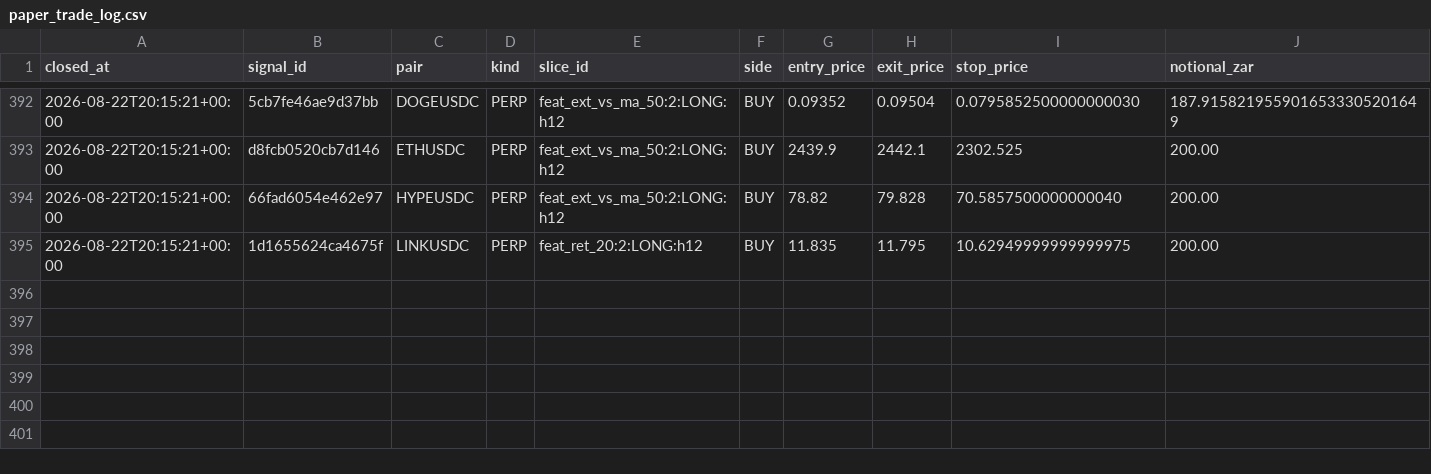
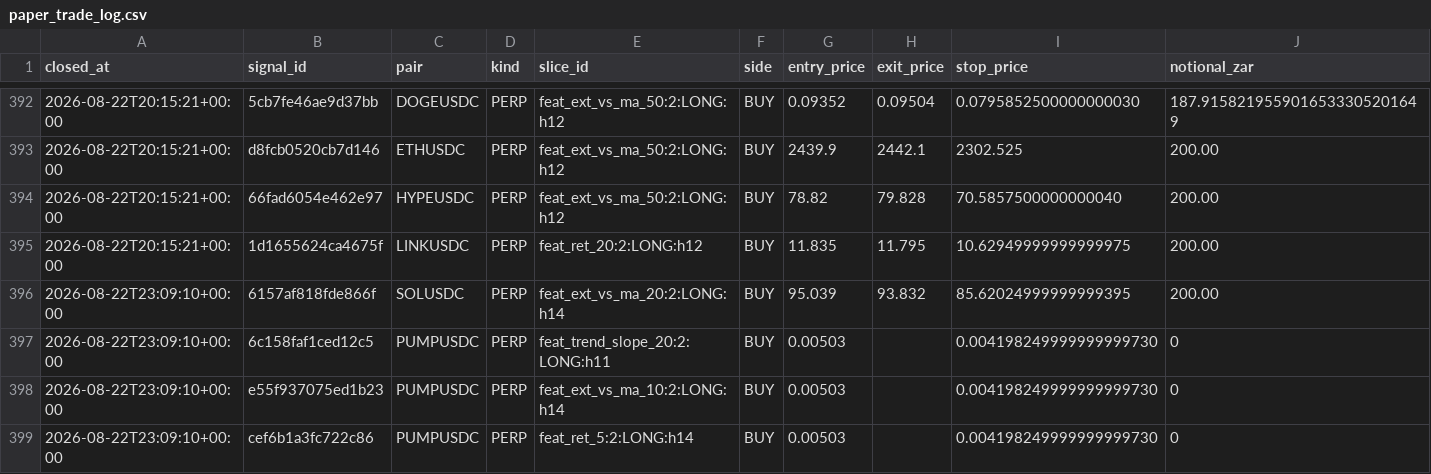
Before and after one commit to 6ixtyn9-sudo/Breakwater, a CSV file: localdata/research/paper_trade_log.csv, drawn as a sheet; only a part is shown, gaps mark what is left out; rows hold the shown columns only; the diff names each change by its address in the sheet, - before the commit and + after, or states it on an @@ line.

```diff
--- a/localdata/research/paper_trade_log.csv
+++ b/localdata/research/paper_trade_log.csv
+row 396: 2026-08-22T23:09:10+00:00 | 6157af818fde866f | SOLUSDC | PERP | feat_ext_vs_ma_20:2:LONG:h14 | BUY | 95.039 | 93.832 | 85.62024999999999395 | 200.00
+row 397: 2026-08-22T23:09:10+00:00 | 6c158faf1ced12c5 | PUMPUSDC | PERP | feat_trend_slope_20:2:LONG:h11 | BUY | 0.00503 |  | 0.004198249999999999730 | 0
+row 398: 2026-08-22T23:09:10+00:00 | e55f937075ed1b23 | PUMPUSDC | PERP | feat_ext_vs_ma_10:2:LONG:h14 | BUY | 0.00503 |  | 0.004198249999999999730 | 0
+row 399: 2026-08-22T23:09:10+00:00 | cef6b1a3fc722c86 | PUMPUSDC | PERP | feat_ret_5:2:LONG:h14 | BUY | 0.00503 |  | 0.004198249999999999730 | 0
```
Also changed, not shown: localdata/research/monitored_slices.csv, localdata/status.csv, 1 other file.
